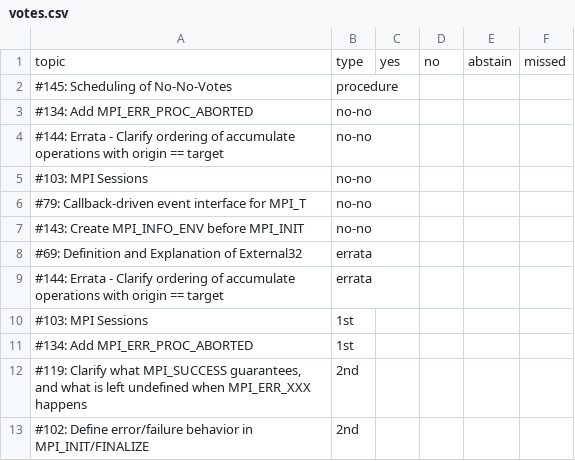
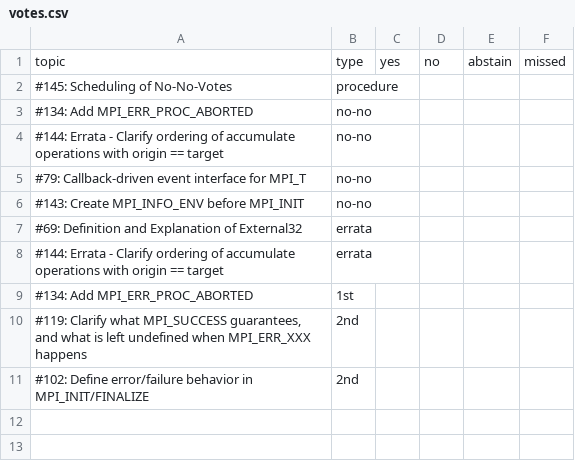
Before and after one commit to mpi-forum/mpi-forum.github.io, a CSV file: _data/meetings/2019/09/votes.csv, drawn as a sheet.

```diff
--- a/_data/meetings/2019/09/votes.csv
+++ b/_data/meetings/2019/09/votes.csv
@@ -4,3 +4,2 @@ topic,type,yes,no,abstain,missed
 "#144: Errata - Clarify ordering of accumulate operations with origin == target",no-no
-"#103: MPI Sessions",no-no
 "#79: Callback-driven event interface for MPI_T",no-no
@@ -9,3 +8,2 @@ topic,type,yes,no,abstain,missed
 "#144: Errata - Clarify ordering of accumulate operations with origin == target",errata
-"#103: MPI Sessions",1st
 "#134: Add MPI_ERR_PROC_ABORTED",1st
```
Also changed, not shown: 1 other file.
